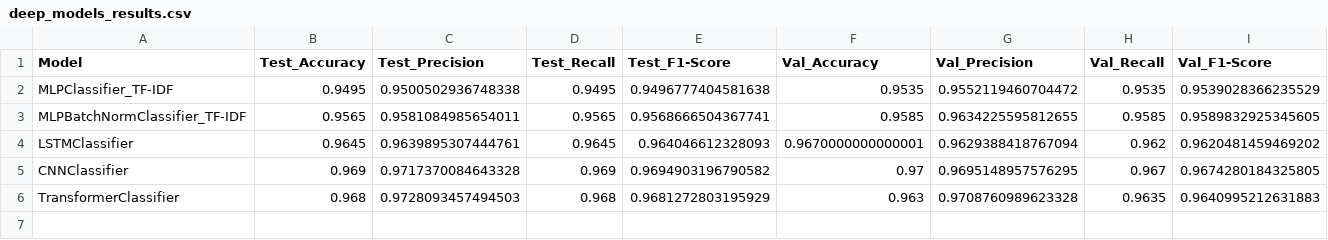
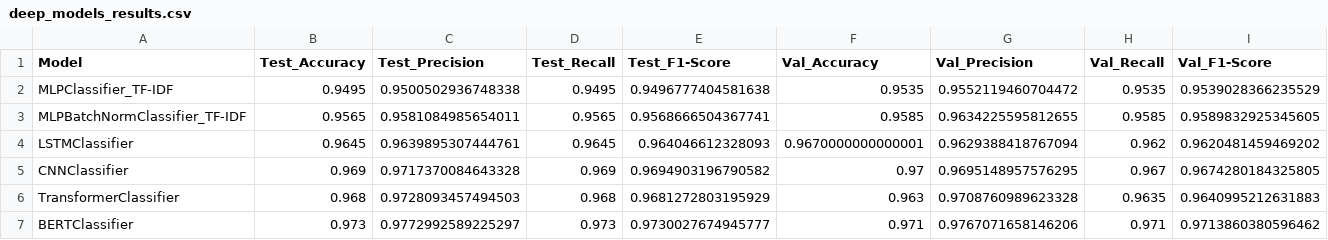
Before and after one commit to jien0404/20_NewsGroups_Project2, a CSV file: results/tables/deep_models_results.csv, drawn as a sheet.

```diff
--- a/results/tables/deep_models_results.csv
+++ b/results/tables/deep_models_results.csv
@@ -6 +6,2 @@ CNNClassifier,0.969,0.9717370084643328,0.969,0.9694903196790582,0.97,0.969514895
 TransformerClassifier,0.968,0.9728093457494503,0.968,0.9681272803195929,0.963,0.9708760989623328,0.9635,0.9640995212631883
+BERTClassifier,0.973,0.9772992589225297,0.973,0.9730027674945777,0.971,0.9767071658146206,0.971,0.9713860380596462
```
Also changed, not shown: 4 other files.
